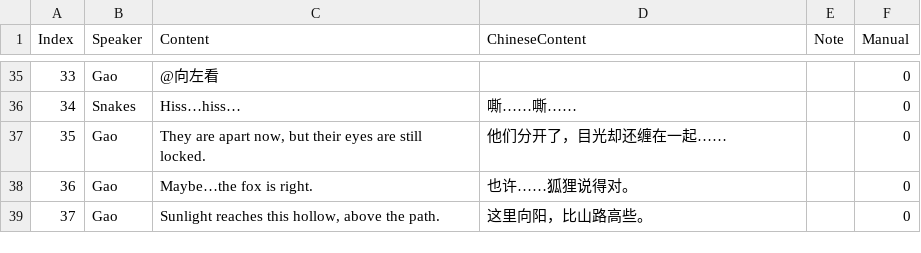
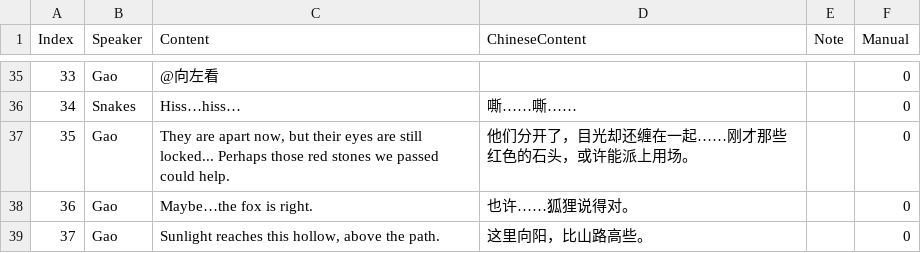
Before and after one commit to lanfeng455/DongbaCulture_Project, a CSV file: Assets/Dialogues/Level 0.csv, drawn as a sheet; only a part is shown, gaps mark what is left out.

```diff
--- a/Assets/Dialogues/Level 0.csv
+++ b/Assets/Dialogues/Level 0.csv
@@ -36,3 +36,3 @@ Index,Speaker,Content,ChineseContent,Note,Manual
 34,Snakes,Hiss…hiss…,嘶……嘶……,,0
-35,Gao,"They are apart now, but their eyes are still locked.",他们分开了，目光却还缠在一起……,,0
+35,Gao,"They are apart now, but their eyes are still locked... Perhaps those red stones we passed could help.",他们分开了，目光却还缠在一起……刚才那些红色的石头，或许能派上用场。,,0
 36,Gao,Maybe…the fox is right.,也许……狐狸说得对。,,0
```
Also changed, not shown: 42 other files.
